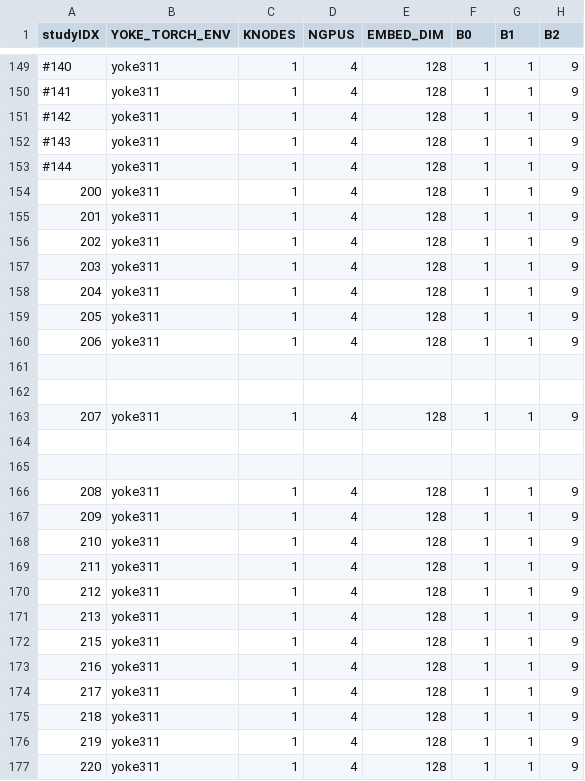
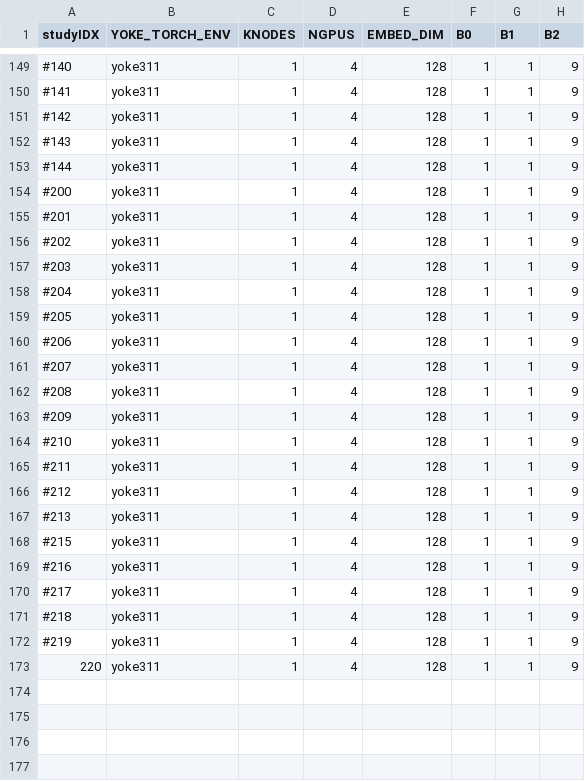
Before and after one commit to atoivonen13/Yoke, a CSV file: applications/harnesses/KN_loderunner/ddp_production.csv, drawn as a sheet; only a part is shown, gaps mark what is left out; removed rows and columns are numbered as before the commit, all else as after; rows hold the shown columns only; the diff names each change by its address in the sheet, - before the commit and + after, or states it on an @@ line.

Commit message:
outlier script

```diff
--- a/applications/harnesses/KN_loderunner/ddp_production.csv
+++ b/applications/harnesses/KN_loderunner/ddp_production.csv
-A154 (studyIDX): 200
+A154 (studyIDX): #200
-A155 (studyIDX): 201
+A155 (studyIDX): #201
-A156 (studyIDX): 202
+A156 (studyIDX): #202
-A157 (studyIDX): 203
+A157 (studyIDX): #203
-A158 (studyIDX): 204
+A158 (studyIDX): #204
-A159 (studyIDX): 205
+A159 (studyIDX): #205
-A160 (studyIDX): 206
+A160 (studyIDX): #206
-row 161: (empty)
-row 162: (empty)
-A161 (studyIDX): 207
+A161 (studyIDX): #207
-row 164: (empty)
-row 165: (empty)
-A162 (studyIDX): 208
+A162 (studyIDX): #208
-A163 (studyIDX): 209
+A163 (studyIDX): #209
-A164 (studyIDX): 210
+A164 (studyIDX): #210
-A165 (studyIDX): 211
+A165 (studyIDX): #211
-A166 (studyIDX): 212
+A166 (studyIDX): #212
-A167 (studyIDX): 213
+A167 (studyIDX): #213
-A168 (studyIDX): 215
+A168 (studyIDX): #215
-A169 (studyIDX): 216
+A169 (studyIDX): #216
-A170 (studyIDX): 217
+A170 (studyIDX): #217
-A171 (studyIDX): 218
+A171 (studyIDX): #218
-A172 (studyIDX): 219
+A172 (studyIDX): #219
```
Also changed, not shown: 1 other file.
